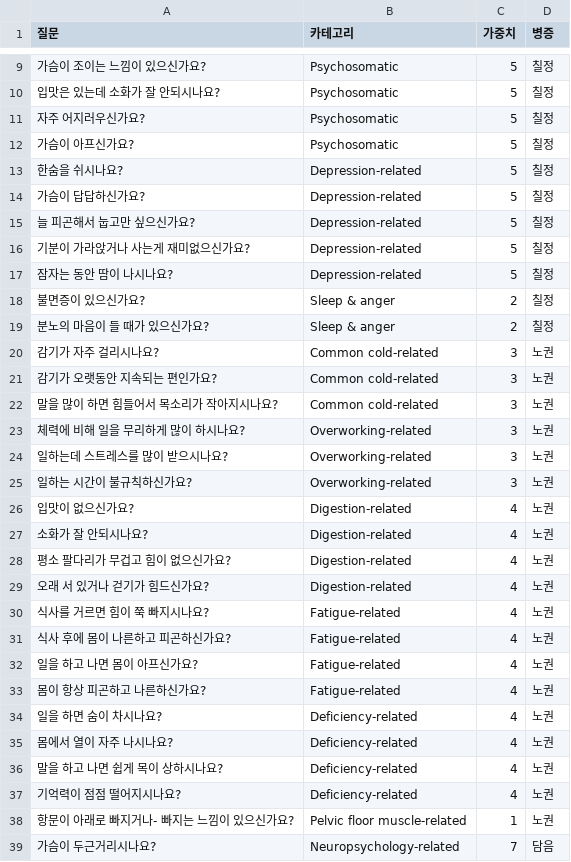
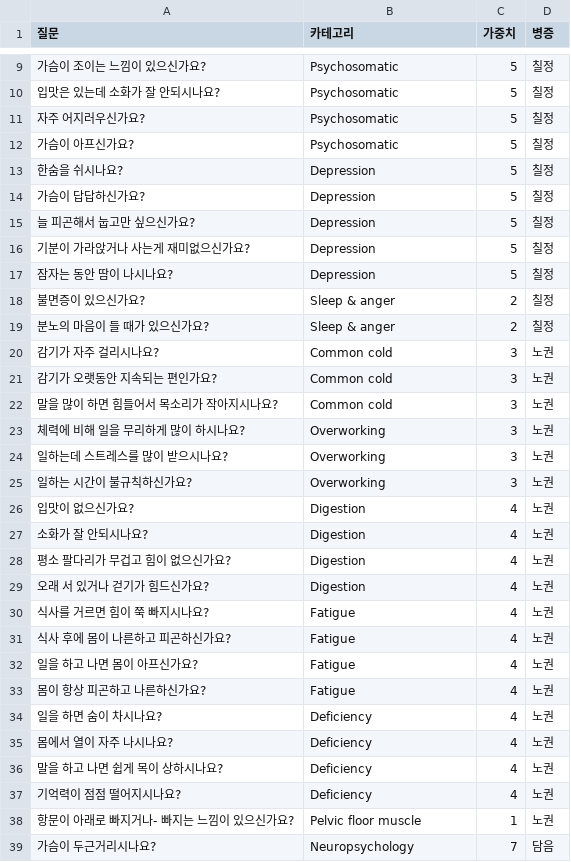
Before and after one commit to Choi-Won-Jun/munzini_v3, a CSV file: resources/data/QCWP.csv, drawn as a sheet; only a part is shown, gaps mark what is left out; the diff covers the shown part only.

```diff
--- a/resources/data/QCWP.csv
+++ b/resources/data/QCWP.csv
@@ -12,28 +12,28 @@
 가슴이 아프신가요?,Psychosomatic,5,칠정
-한숨을 쉬시나요?,Depression-related,5,칠정
-가슴이 답답하신가요?,Depression-related,5,칠정
-늘 피곤해서 눕고만 싶으신가요?,Depression-related,5,칠정
-기분이 가라앉거나 사는게 재미없으신가요?,Depression-related,5,칠정
-잠자는 동안 땀이 나시나요?,Depression-related,5,칠정
+한숨을 쉬시나요?,Depression,5,칠정
+가슴이 답답하신가요?,Depression,5,칠정
+늘 피곤해서 눕고만 싶으신가요?,Depression,5,칠정
+기분이 가라앉거나 사는게 재미없으신가요?,Depression,5,칠정
+잠자는 동안 땀이 나시나요?,Depression,5,칠정
 불면증이 있으신가요?,Sleep & anger,2,칠정
 분노의 마음이 들 때가 있으신가요?,Sleep & anger,2,칠정
-감기가 자주 걸리시나요?,Common cold-related,3,노권
-감기가 오랫동안 지속되는 편인가요?,Common cold-related,3,노권
-말을 많이 하면 힘들어서 목소리가 작아지시나요?,Common cold-related,3,노권
-체력에 비해 일을 무리하게 많이 하시나요?,Overworking-related,3,노권
-일하는데 스트레스를 많이 받으시나요?,Overworking-related,3,노권
-일하는 시간이 불규칙하신가요?,Overworking-related,3,노권
-입맛이 없으신가요?,Digestion-related,4,노권
-소화가 잘 안되시나요?,Digestion-related,4,노권
-평소 팔다리가 무겁고 힘이 없으신가요?,Digestion-related,4,노권
-오래 서 있거나 걷기가 힘드신가요?,Digestion-related,4,노권
-식사를 거르면 힘이 쭉 빠지시나요?,Fatigue-related,4,노권
-식사 후에 몸이 나른하고 피곤하신가요?,Fatigue-related,4,노권
-일을 하고 나면 몸이 아프신가요?,Fatigue-related,4,노권
-몸이 항상 피곤하고 나른하신가요?,Fatigue-related,4,노권
-일을 하면 숨이 차시나요?,Deficiency-related,4,노권
-몸에서 열이 자주 나시나요?,Deficiency-related,4,노권
-말을 하고 나면 쉽게 목이 상하시나요?,Deficiency-related,4,노권
-기억력이 점점 떨어지시나요?,Deficiency-related,4,노권
-항문이 아래로 빠지거나- 빠지는 느낌이 있으신가요?,Pelvic floor muscle-related,1,노권
-가슴이 두근거리시나요?,Neuropsychology-related,7,담음
+감기가 자주 걸리시나요?,Common cold,3,노권
+감기가 오랫동안 지속되는 편인가요?,Common cold,3,노권
+말을 많이 하면 힘들어서 목소리가 작아지시나요?,Common cold,3,노권
+체력에 비해 일을 무리하게 많이 하시나요?,Overworking,3,노권
+일하는데 스트레스를 많이 받으시나요?,Overworking,3,노권
+일하는 시간이 불규칙하신가요?,Overworking,3,노권
+입맛이 없으신가요?,Digestion,4,노권
+소화가 잘 안되시나요?,Digestion,4,노권
+평소 팔다리가 무겁고 힘이 없으신가요?,Digestion,4,노권
+오래 서 있거나 걷기가 힘드신가요?,Digestion,4,노권
+식사를 거르면 힘이 쭉 빠지시나요?,Fatigue,4,노권
+식사 후에 몸이 나른하고 피곤하신가요?,Fatigue,4,노권
+일을 하고 나면 몸이 아프신가요?,Fatigue,4,노권
+몸이 항상 피곤하고 나른하신가요?,Fatigue,4,노권
+일을 하면 숨이 차시나요?,Deficiency,4,노권
+몸에서 열이 자주 나시나요?,Deficiency,4,노권
+말을 하고 나면 쉽게 목이 상하시나요?,Deficiency,4,노권
+기억력이 점점 떨어지시나요?,Deficiency,4,노권
+항문이 아래로 빠지거나- 빠지는 느낌이 있으신가요?,Pelvic floor muscle,1,노권
+가슴이 두근거리시나요?,Neuropsychology,7,담음
```
Also changed, not shown: 59 edited cells elsewhere in this file, 2 other files.
